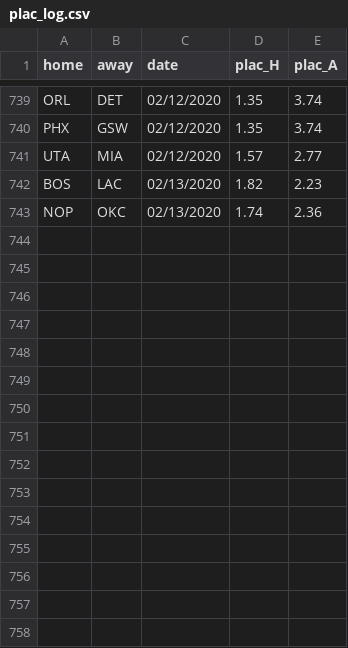
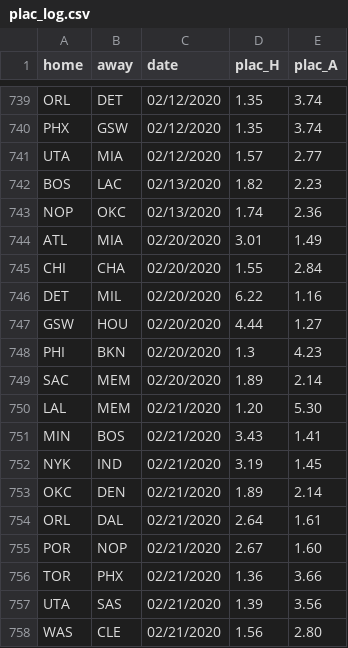
Before and after one commit to manumir/ml_nba, a CSV file: logs/plac_log.csv, drawn as a sheet; only a part is shown, gaps mark what is left out; the diff names each change by its address in the sheet, - before the commit and + after, or states it on an @@ line.

```diff
--- a/logs/plac_log.csv
+++ b/logs/plac_log.csv
+row 744: ATL | MIA | 02/20/2020 | 3.01 | 1.49
+row 745: CHI | CHA | 02/20/2020 | 1.55 | 2.84
+row 746: DET | MIL | 02/20/2020 | 6.22 | 1.16
+row 747: GSW | HOU | 02/20/2020 | 4.44 | 1.27
+row 748: PHI | BKN | 02/20/2020 | 1.3 | 4.23
+row 749: SAC | MEM | 02/20/2020 | 1.89 | 2.14
+row 750: LAL | MEM | 02/21/2020 | 1.20 | 5.30
+row 751: MIN | BOS | 02/21/2020 | 3.43 | 1.41
+row 752: NYK | IND | 02/21/2020 | 3.19 | 1.45
+row 753: OKC | DEN | 02/21/2020 | 1.89 | 2.14
+row 754: ORL | DAL | 02/21/2020 | 2.64 | 1.61
+row 755: POR | NOP | 02/21/2020 | 2.67 | 1.60
+row 756: TOR | PHX | 02/21/2020 | 1.36 | 3.66
+row 757: UTA | SAS | 02/21/2020 | 1.39 | 3.56
+row 758: WAS | CLE | 02/21/2020 | 1.56 | 2.80
```
Also changed, not shown: data/raw_2019-20.csv, logs/linear_log.csv, 4 other files.
